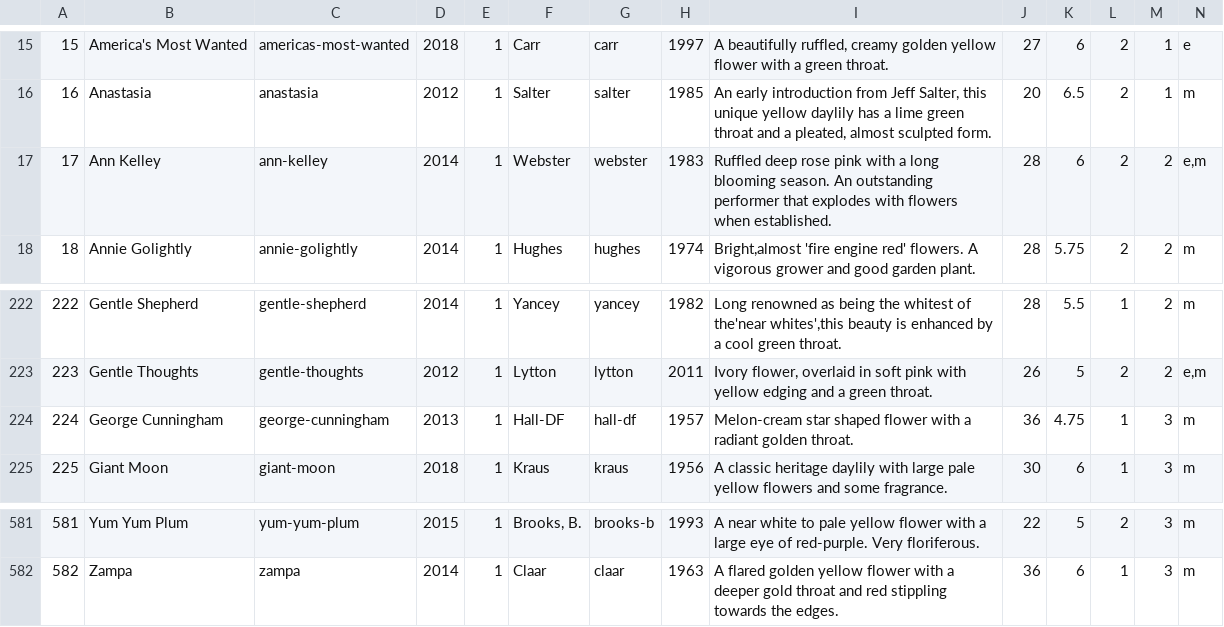
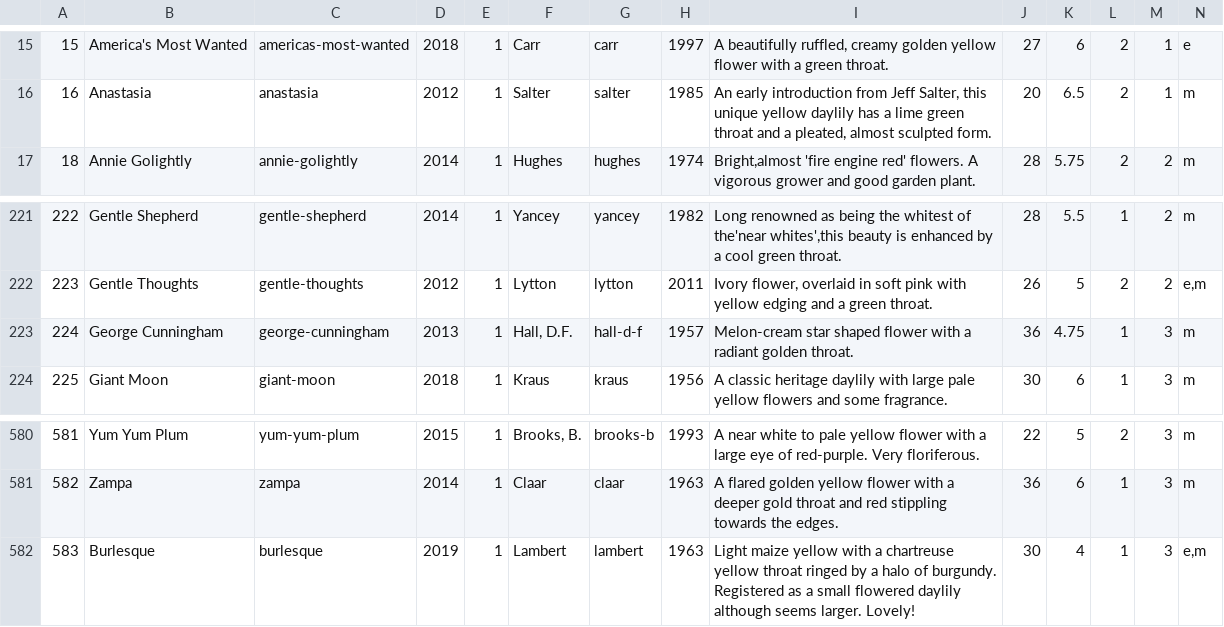
Before and after one commit to bstapleton/daylilies, a CSV file: large.csv, drawn as a sheet; only a part is shown, gaps mark what is left out; removed rows and columns are numbered as before the commit, all else as after; rows hold the shown columns only; the diff names each change by its address in the sheet, - before the commit and + after, or states it on an @@ line.

Commit message:
Added a plant, removed a plant

```diff
--- a/large.csv
+++ b/large.csv
-row 17: 17 | Ann Kelley | ann-kelley | 2014 | 1 | Webster | webster | 1983 | Ruffled deep rose pink with a long blooming season. An outstanding performer that explodes with flowers when established. | 28 | 6 | 2 | 2 | e,m
-F223: Hall-DF
+F223: Hall, D.F.
-G223: hall-df
+G223: hall-d-f
+row 582: 583 | Burlesque | burlesque | 2019 | 1 | Lambert | lambert | 1963 | Light maize yellow with a chartreuse yellow throat ringed by a halo of burgundy. Registered as a small flowered daylily although seems larger. Lovely! | 30 | 4 | 1 | 3 | e,m
```
